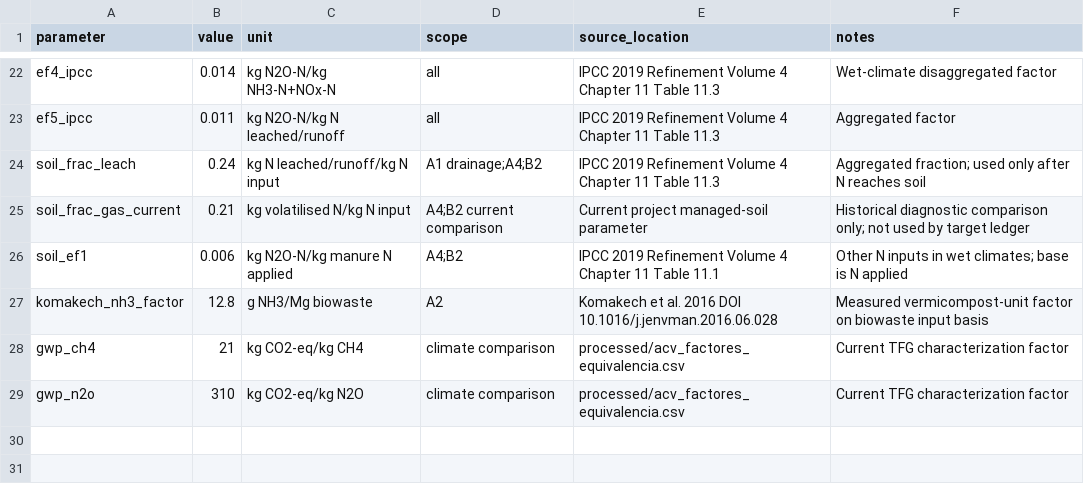
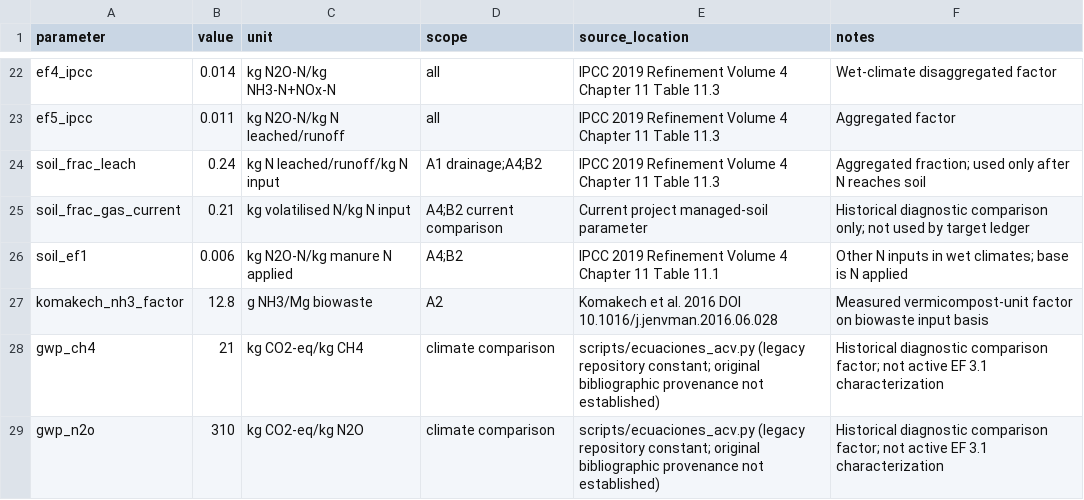
Before and after one commit to Mateo0098/LCA_IPCC_MANURE_TURRIALBA_UCR, a CSV file: processed/reactive_n_ledger_parameters.csv, drawn as a sheet; only a part is shown, gaps mark what is left out.

Commit message:
Clarify provenance of legacy climate factors

```diff
--- a/processed/reactive_n_ledger_parameters.csv
+++ b/processed/reactive_n_ledger_parameters.csv
@@ -27,3 +27,3 @@ soil_ef1,0.006,kg N2O-N/kg manure N applied,A4;B2,IPCC 2019 Refinement Volume 4
 komakech_nh3_factor,12.8,g NH3/Mg biowaste,A2,Komakech et al. 2016 DOI 10.1016/j.jenvman.2016.06.028,Measured vermicompost-unit factor on biowaste input basis
-gwp_ch4,21,kg CO2-eq/kg CH4,climate comparison,processed/acv_factores_equivalencia.csv,Current TFG characterization factor
-gwp_n2o,310,kg CO2-eq/kg N2O,climate comparison,processed/acv_factores_equivalencia.csv,Current TFG characterization factor
+gwp_ch4,21,kg CO2-eq/kg CH4,climate comparison,scripts/ecuaciones_acv.py (legacy repository constant; original bibliographic provenance not established),Historical diagnostic comparison factor; not active EF 3.1 characterization
+gwp_n2o,310,kg CO2-eq/kg N2O,climate comparison,scripts/ecuaciones_acv.py (legacy repository constant; original bibliographic provenance not established),Historical diagnostic comparison factor; not active EF 3.1 characterization
```
Also changed, not shown: 1 other file.
